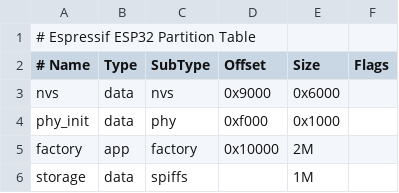
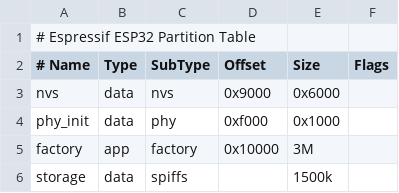
Before and after one commit to joachimBurket/esp32-opencv, a CSV file: esp32/examples/esp_opencv_tests/partitions.csv, drawn as a sheet.

Commit message:
Big refactor of the benchmarking code
- tested with opencv build_type=debug and for build_type=release
- TODO: test with pthread_pf enabled

```diff
--- a/esp32/examples/esp_opencv_tests/partitions.csv
+++ b/esp32/examples/esp_opencv_tests/partitions.csv
@@ -4,3 +4,3 @@ nvs,      data, nvs,     0x9000,  0x6000,
 phy_init, data, phy,     0xf000,  0x1000,
-factory,  app,  factory, 0x10000, 2M,
-storage,  data, spiffs,  ,        1M,
+factory,  app,  factory, 0x10000, 3M,
+storage,  data, spiffs,  ,        1500k,
```
Also changed, not shown: 19 other files.
